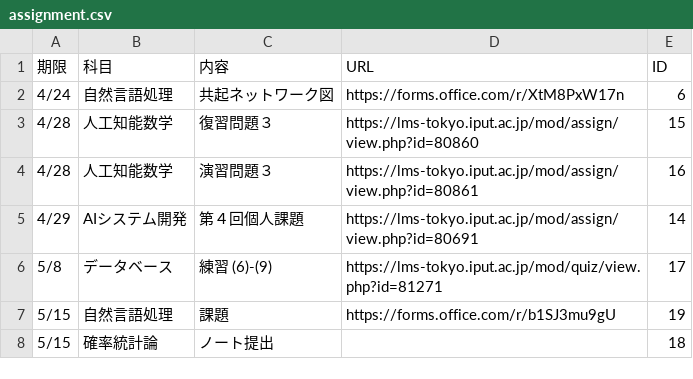
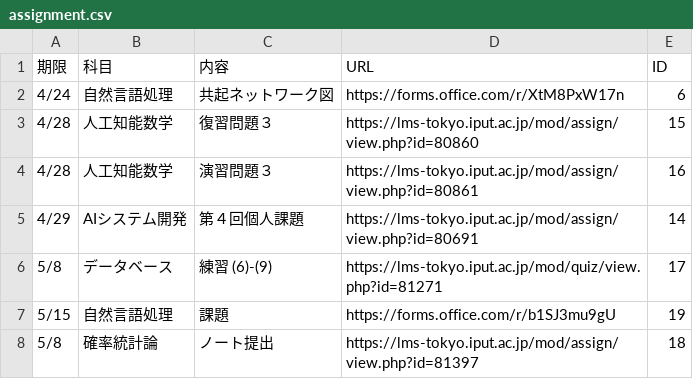
Before and after one commit to Phi110/f-management-system, a CSV file: csv/assignment.csv, drawn as a sheet.

```diff
--- a/csv/assignment.csv
+++ b/csv/assignment.csv
@@ -7,2 +7,2 @@
 5/15,自然言語処理,課題,https://forms.office.com/r/b1SJ3mu9gU,19
-5/15,確率統計論,ノート提出,,18
+5/8,確率統計論,ノート提出,https://lms-tokyo.iput.ac.jp/mod/assign/view.php?id=81397,18
```
Also changed, not shown: csv/notification.csv, 3 other files.
